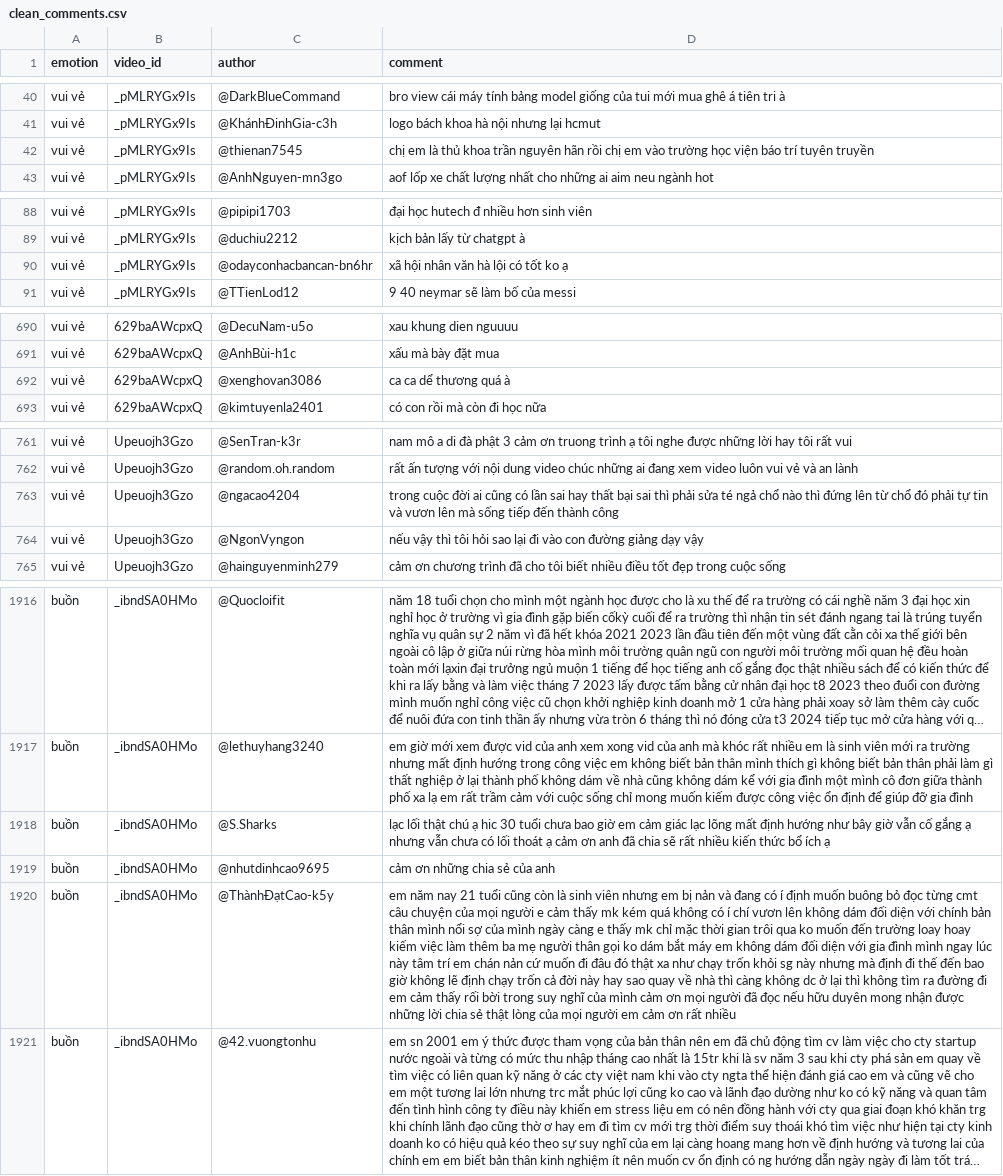
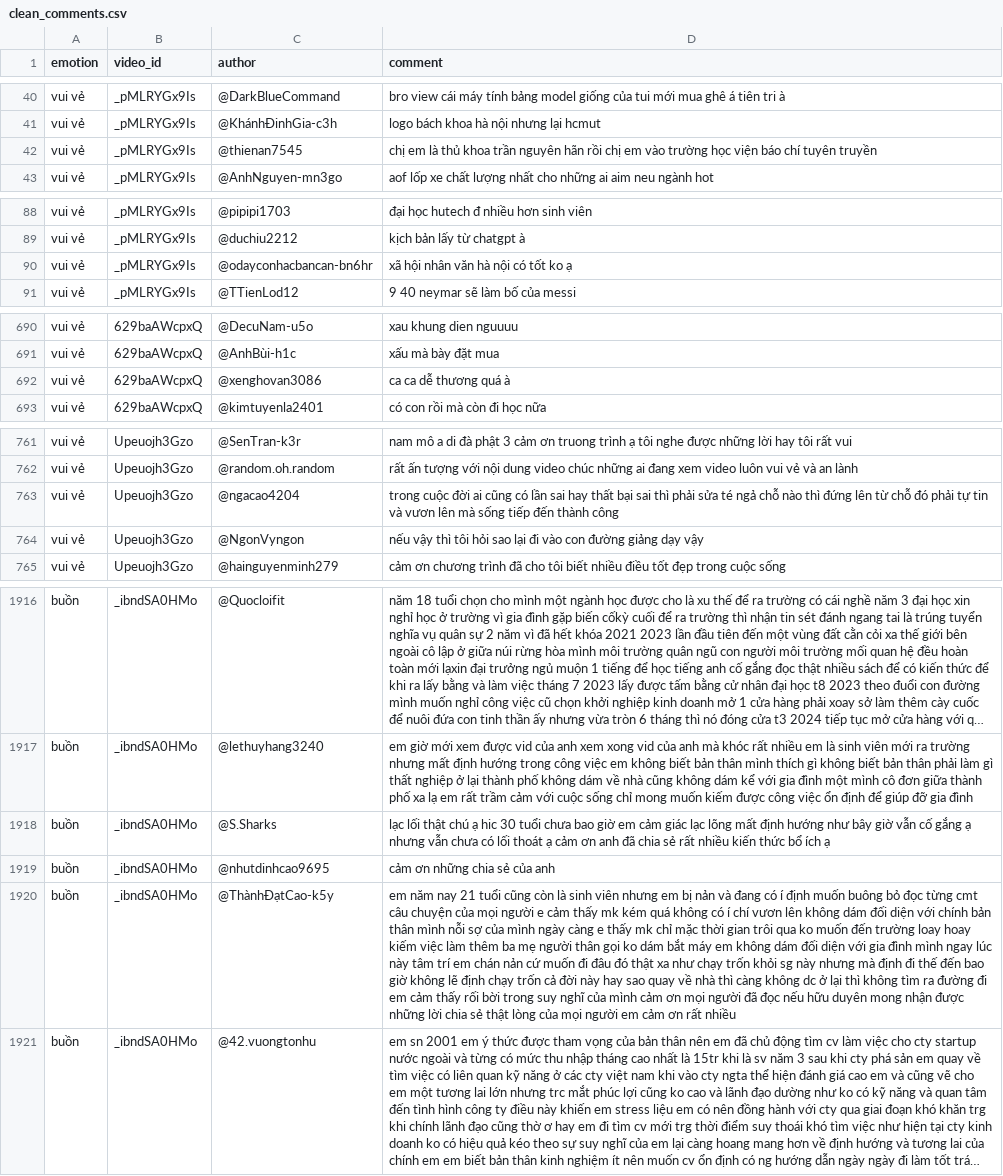
Before and after one commit to tungBKDN/e-commerce-crawler, a CSV file: data/clean_comments.csv, drawn as a sheet; only a part is shown, gaps mark what is left out; long unchanged cells end in …; the diff covers the shown part only; the diff names each change by its address in the sheet, - before the commit and + after, or states it on an @@ line.

Commit message:
1 data cleaning (#2)
* feat: pipeline to fix missplelling

* feat: cleaning misspell data, changed 27 comments, removed 658 comments

* fix: rename file dataCleanning to dataCleaning

```diff
--- a/data/clean_comments.csv
+++ b/data/clean_comments.csv
-D42 (comment): …viện báo trí tuyên truyền
+D42 (comment): …viện báo chí tuyên truyền
-D90 (comment): xã hội nhân văn hà lội có tốt ko ạ
+D90 (comment): xã hội nhân văn hà nội có tốt ko ạ
-D692 (comment): ca ca dể thương quá à
+D692 (comment): ca ca dễ thương quá à
-D763 (comment): …té ngả chổ nào thì đứng lên từ chổ đó phải…
+D763 (comment): …té ngả chỗ nào thì đứng lên từ chỗ đó phải…
-D1918 (comment): …đã chia sẽ rất nhiều…
+D1918 (comment): …đã chia sẻ rất nhiều…
-D1920 (comment): …thân mình nổi sợ của…
+D1920 (comment): …thân mình nỗi sợ của…
```
Also changed, not shown: 21 edited cells elsewhere in this file, 2 other files.
